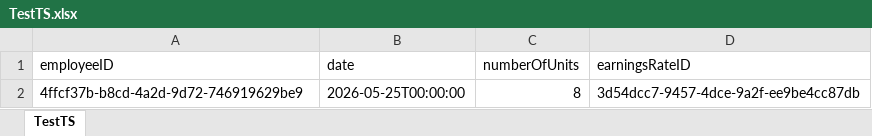
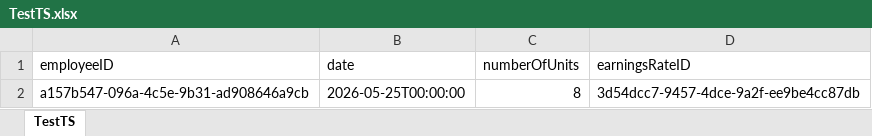
Before and after one commit to CherieS666/xero-oauth-server, an Excel workbook: TestTS.xlsx, sheet TestTS, drawn as a sheet; values as stored, in another font and other column widths than the file's, no borders; the diff names each change by its address in the sheet, - before the commit and + after, or states it on an @@ line.

Commit message:
update excel

```diff
--- a/TestTS.xlsx (sheet TestTS)
+++ b/TestTS.xlsx (sheet TestTS)
-A2 (employeeID): 4ffcf37b-b8cd-4a2d-9d72-746919629be9
+A2 (employeeID): a157b547-096a-4c5e-9b31-ad908646a9cb
```
